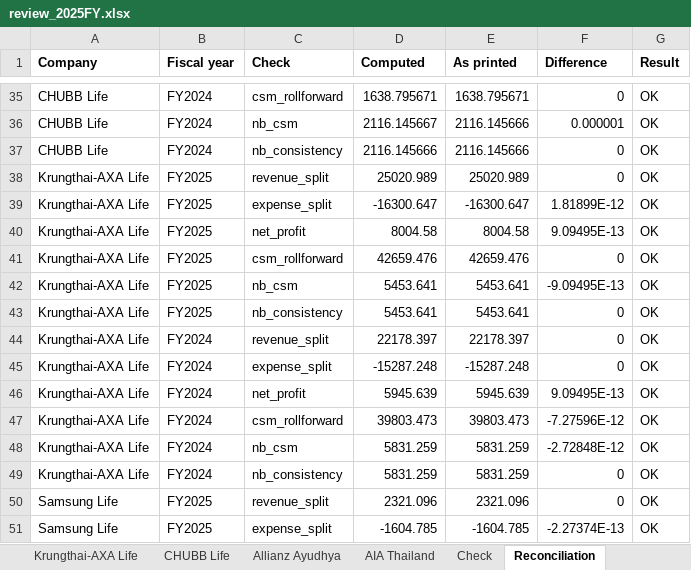
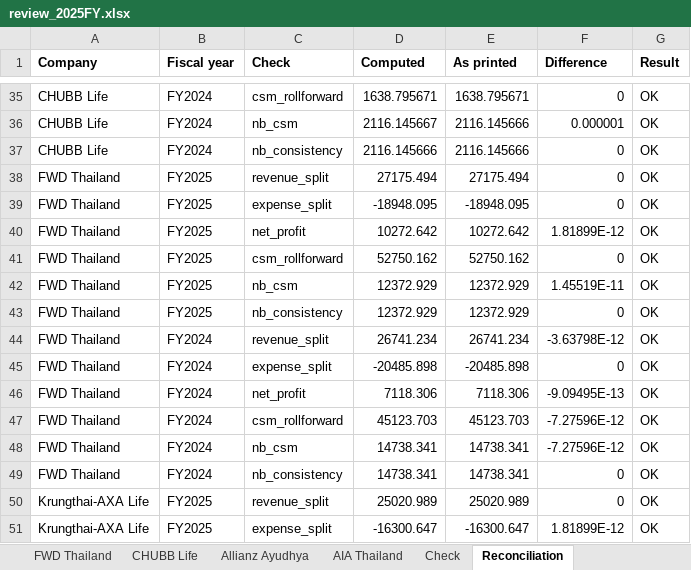
Before and after one commit to SeungraeKim81/IFRS17_Industry_Dashboard, an Excel workbook: extract/2025FY/review_2025FY.xlsx, sheet Reconciliation, drawn as a sheet; only a part is shown, gaps mark what is left out; the shorter side is filled out with more unchanged rows; values as stored, in another font and other column widths than the file's, no borders; the diff names each change by its address in the sheet, - before the commit and + after, or states it on an @@ line.

```diff
--- a/extract/2025FY/review_2025FY.xlsx (sheet Reconciliation)
+++ b/extract/2025FY/review_2025FY.xlsx (sheet Reconciliation)
+sheet tab: FWD Thailand
+row 38: FWD Thailand | FY2025 | revenue_split | 27175.494 | 27175.494 | 0 | OK
+row 39: FWD Thailand | FY2025 | expense_split | -18948.095 | -18948.095 | 0 | OK
+row 40: FWD Thailand | FY2025 | net_profit | 10272.642 | 10272.642 | 1.81899E-12 | OK
+row 41: FWD Thailand | FY2025 | csm_rollforward | 52750.162 | 52750.162 | 0 | OK
+row 42: FWD Thailand | FY2025 | nb_csm | 12372.929 | 12372.929 | 1.45519E-11 | OK
+row 43: FWD Thailand | FY2025 | nb_consistency | 12372.929 | 12372.929 | 0 | OK
+row 44: FWD Thailand | FY2024 | revenue_split | 26741.234 | 26741.234 | -3.63798E-12 | OK
+row 45: FWD Thailand | FY2024 | expense_split | -20485.898 | -20485.898 | 0 | OK
+row 46: FWD Thailand | FY2024 | net_profit | 7118.306 | 7118.306 | -9.09495E-13 | OK
+row 47: FWD Thailand | FY2024 | csm_rollforward | 45123.703 | 45123.703 | -7.27596E-12 | OK
+row 48: FWD Thailand | FY2024 | nb_csm | 14738.341 | 14738.341 | -7.27596E-12 | OK
+row 49: FWD Thailand | FY2024 | nb_consistency | 14738.341 | 14738.341 | 0 | OK
```
Also changed, not shown: sheet Check, 6 other files.
